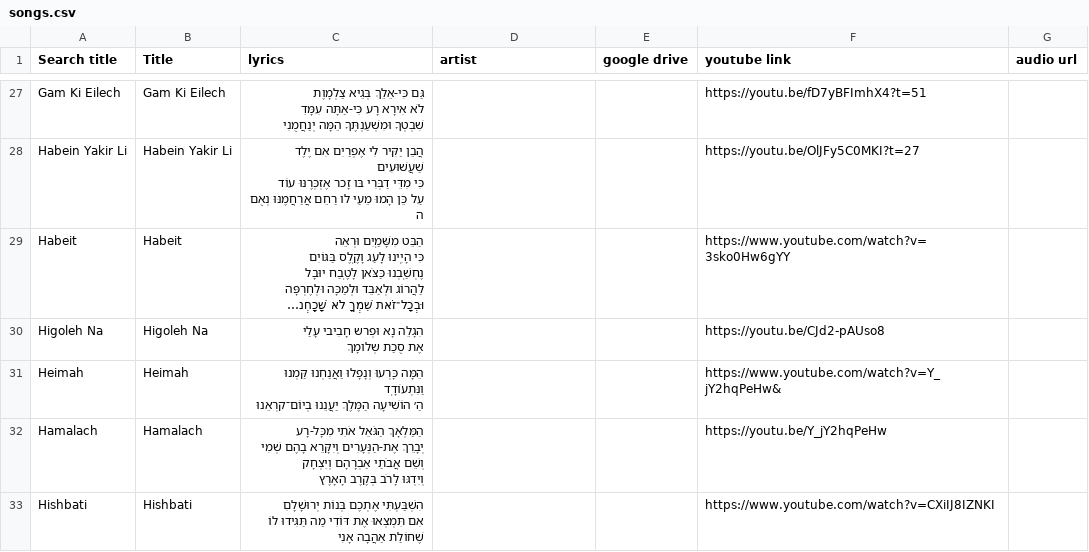
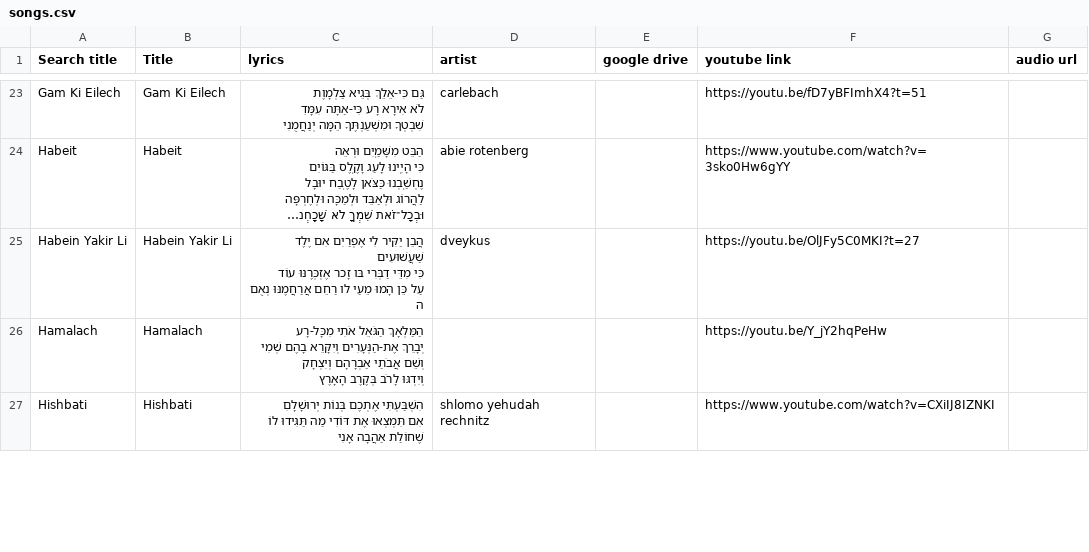
Before and after one commit to isaacngordon/niggun-sheet, a CSV file: data/songs.csv, drawn as a sheet; only a part is shown, gaps mark what is left out; long unchanged cells end in …; removed rows and columns are numbered as before the commit, all else as after; ↵ is a line break in a cell; the diff covers the shown part only; the diff names each change by its address in the sheet, - before the commit and + after, or states it on an @@ line.

```diff
--- a/data/songs.csv
+++ b/data/songs.csv
-D23 (artist): (empty)
+D23 (artist): carlebach
-row 28: Habein Yakir Li | Habein Yakir Li | הֲבֵן יַקִּיר לִי אֶפְרַיִם אִם יֶלֶד שַׁעֲשׁוּעִים ↵ כִּי מִדֵּי דַבְּרִי בּו זָכר אֶזְכְּרֶנּוּ עוֹד ↵ עַל כֵּן הָמוּ מֵעַי לו רַחֵם אֲרַחֲמֶנּוּ נְאֻם ה |  |  | https://youtu.be/OlJFy5C0MKI?t=27
-D24 (artist): (empty)
+D24 (artist): abie rotenberg
-row 30: Higoleh Na | Higoleh Na | הִגָלֵה נָא וּפְרש חָבִיבי עָלַי ↵ אֶת סֻכַת שְלומָךְ |  |  | https://youtu.be/CJd2-pAUso8
-row 31: Heimah | Heimah | הֵמָּה כָּרְעוּ וְנָפָלוּ וַאֲנַחְנוּ קַּמְנוּ וַנִּתְעוֹדָֽד ↵ הַ׳ הוֹשִׁיעָה הַמֶּלֶךְ יַעֲנֵנוּ בְיוֹם־קרְאֵנוּ |  |  | https://www.youtube.com/watch?v=Y_jY2hqPeHw&
+row 25: Habein Yakir Li | Habein Yakir Li | הֲבֵן יַקִּיר לִי אֶפְרַיִם אִם יֶלֶד שַׁעֲשׁוּעִים ↵ כִּי מִדֵּי דַבְּרִי בּו זָכר אֶזְכְּרֶנּוּ עוֹד ↵ עַל כֵּן הָמוּ מֵעַי לו רַחֵם אֲרַחֲמֶנּוּ נְאֻם ה | dveykus |  | https://youtu.be/OlJFy5C0MKI?t=27
-D27 (artist): (empty)
+D27 (artist): shlomo yehudah rechnitz
```
Also changed, not shown: 5 added rows, 22 removed rows and 57 edited cells elsewhere in this file, 44 other files.
